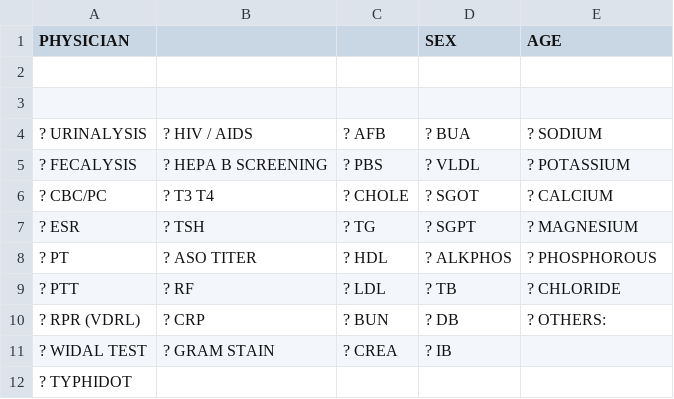
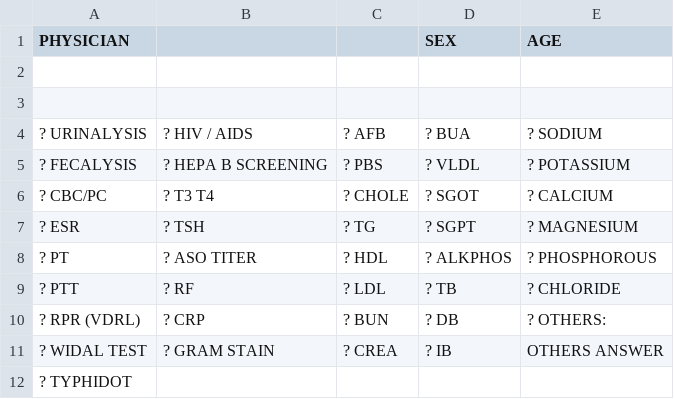
Before and after one commit to usbong/KMS, a CSV file: usbong_kms/usbongTemplates/MOSCLabRequestForm.csv, drawn as a sheet.

Commit message:
Add files via upload

```diff
--- a/usbong_kms/usbongTemplates/MOSCLabRequestForm.csv
+++ b/usbong_kms/usbongTemplates/MOSCLabRequestForm.csv
@@ -10,3 +10,3 @@ PHYSICIAN,,,SEX,AGE
 ? RPR (VDRL),? CRP,? BUN,? DB,? OTHERS:
-? WIDAL TEST,? GRAM STAIN,? CREA,? IB,
+? WIDAL TEST,? GRAM STAIN,? CREA,? IB,OTHERS ANSWER
 ? TYPHIDOT,,,,
```
